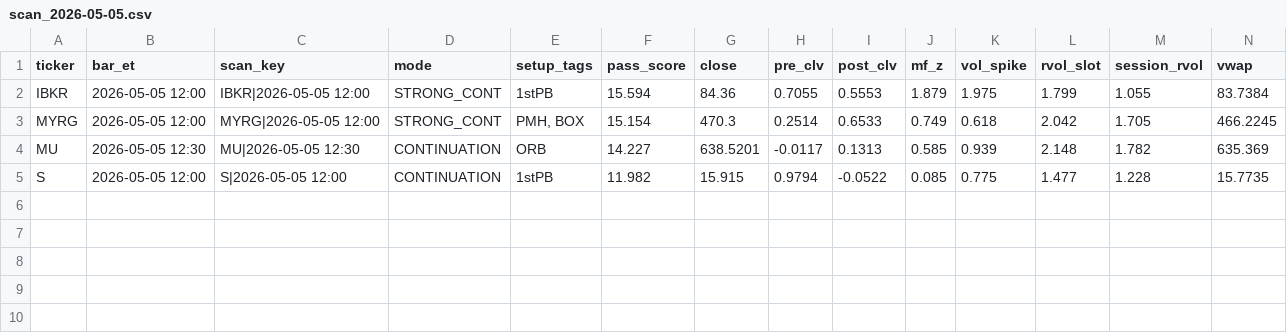
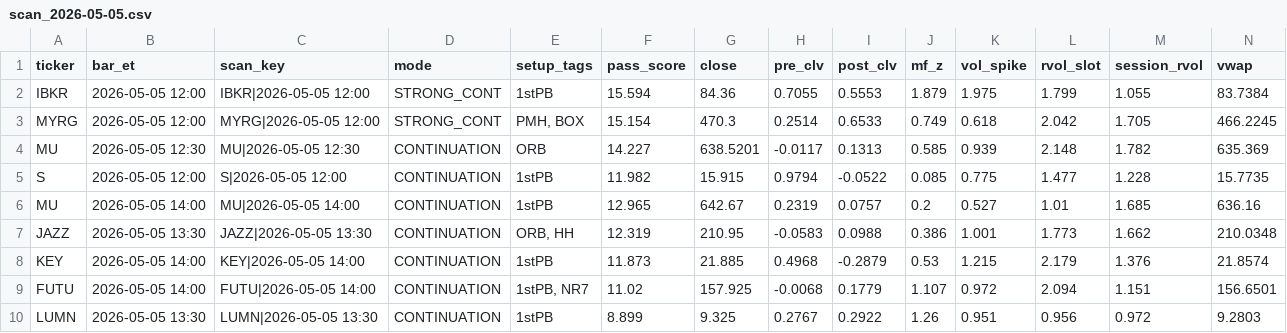
Before and after one commit to sliemalocalcouncil/powerflow_Top-Stocks-by-Quant-Rating, a CSV file: results/scan_2026-05-05.csv, drawn as a sheet; only a part is shown; rows hold the shown columns only; the diff names each change by its address in the sheet, - before the commit and + after, or states it on an @@ line.

```diff
--- a/results/scan_2026-05-05.csv
+++ b/results/scan_2026-05-05.csv
+row 6: MU | 2026-05-05 14:00 | MU|2026-05-05 14:00 | CONTINUATION | 1stPB | 12.965 | 642.67 | 0.2319 | 0.0757 | 0.2 | 0.527 | 1.01 | 1.685 | 636.16
+row 7: JAZZ | 2026-05-05 13:30 | JAZZ|2026-05-05 13:30 | CONTINUATION | ORB, HH | 12.319 | 210.95 | -0.0583 | 0.0988 | 0.386 | 1.001 | 1.773 | 1.662 | 210.0348
+row 8: KEY | 2026-05-05 14:00 | KEY|2026-05-05 14:00 | CONTINUATION | 1stPB | 11.873 | 21.885 | 0.4968 | -0.2879 | 0.53 | 1.215 | 2.179 | 1.376 | 21.8574
+row 9: FUTU | 2026-05-05 14:00 | FUTU|2026-05-05 14:00 | CONTINUATION | 1stPB, NR7 | 11.02 | 157.925 | -0.0068 | 0.1779 | 1.107 | 0.972 | 2.094 | 1.151 | 156.6501
+row 10: LUMN | 2026-05-05 13:30 | LUMN|2026-05-05 13:30 | CONTINUATION | 1stPB | 8.899 | 9.325 | 0.2767 | 0.2922 | 1.26 | 0.951 | 0.956 | 0.972 | 9.2803
```
Also changed, not shown: 3 other files.
